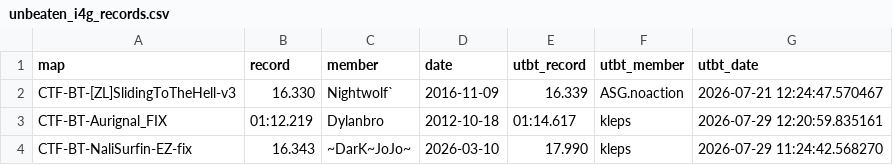
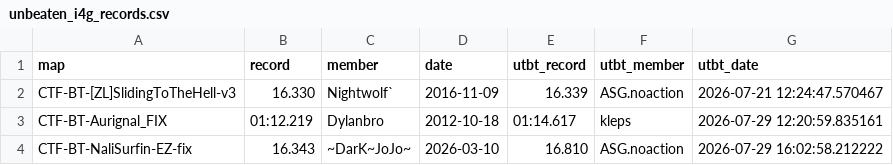
Before and after one commit to UT-BT/utbt_i4g_tracker_frontend, a CSV file: resources/data/unbeaten_i4g_records.csv, drawn as a sheet.

```diff
--- a/resources/data/unbeaten_i4g_records.csv
+++ b/resources/data/unbeaten_i4g_records.csv
@@ -3,2 +3,2 @@ CTF-BT-[ZL]SlidingToTheHell-v3,16.330,Nightwolf`,2016-11-09,16.339,ASG.noaction,
 CTF-BT-Aurignal_FIX,01:12.219,Dylanbro,2012-10-18,01:14.617,kleps,2026-07-29 12:20:59.835161
-CTF-BT-NaliSurfin-EZ-fix,16.343,~DarK~JoJo~,2026-03-10,17.990,kleps,2026-07-29 11:24:42.568270
+CTF-BT-NaliSurfin-EZ-fix,16.343,~DarK~JoJo~,2026-03-10,16.810,ASG.noaction,2026-07-29 16:02:58.212222
```
Also changed, not shown: resources/data/no_utbt_i4g_records.csv, resources/data/run_metadata.csv.
